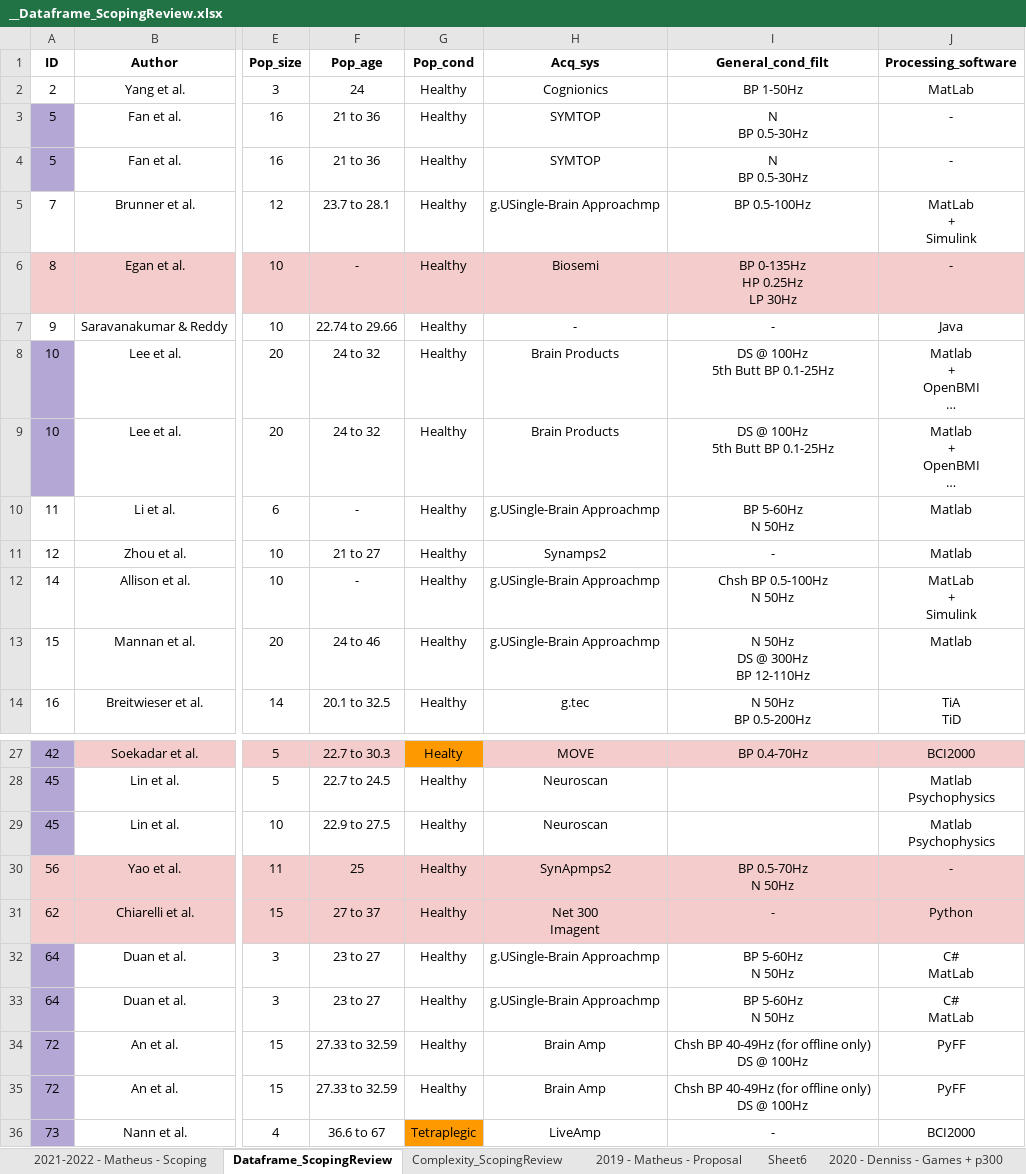
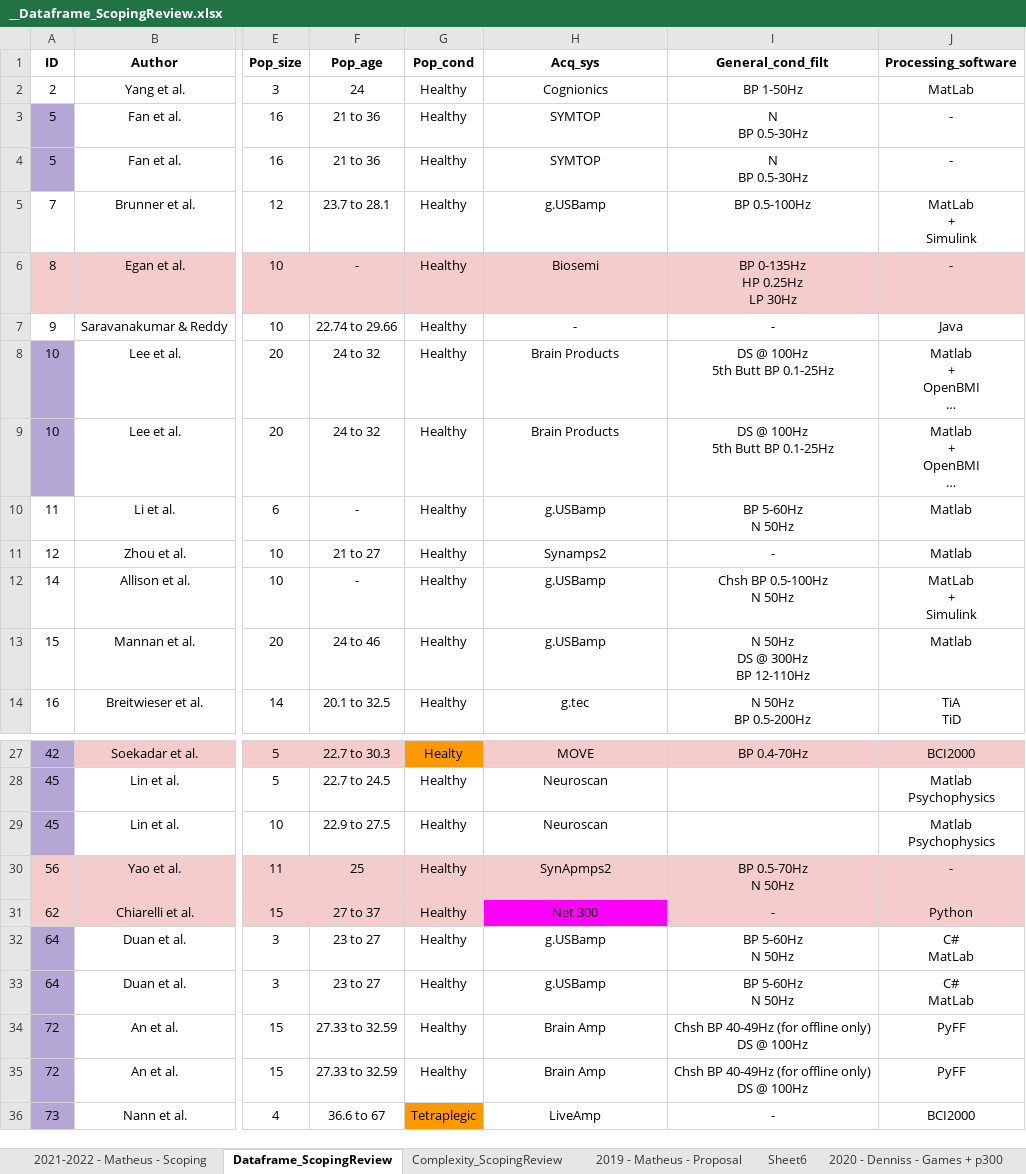
Before and after one commit to mgmussi/Scoping_Stats, an Excel workbook: __Dataframe_ScopingReview.xlsx, sheet Dataframe_ScopingReview, drawn as a sheet; only a part is shown, gaps mark what is left out; long unchanged cells end in …; values as stored, in another font and other column widths than the file's, no borders; charts and pictures not drawn; ↵ is a line break in a cell; the diff covers the shown part only; the diff names each change by its address in the sheet, - before the commit and + after, or states it on an @@ line.

```diff
--- a/__Dataframe_ScopingReview.xlsx (sheet Dataframe_ScopingReview)
+++ b/__Dataframe_ScopingReview.xlsx (sheet Dataframe_ScopingReview)
-H5 (Acq_sys): g.USingle-Brain Approachmp
+H5 (Acq_sys): g.USBamp
-H10 (Acq_sys): g.USingle-Brain Approachmp
+H10 (Acq_sys): g.USBamp
-H12:H13 (Acq_sys): g.USingle-Brain Approachmp
+H12:H13 (Acq_sys): g.USBamp
-H31 (Acq_sys): Net 300 ↵ Imagent
+H31 (Acq_sys): Net 300
-H31 fill: #F4CCCC
+H31 fill: #FF00FF
-H32:H33 (Acq_sys): g.USingle-Brain Approachmp
+H32:H33 (Acq_sys): g.USBamp
```
Also changed, not shown: 12 edited cells and cell formats elsewhere in this sheet, sheet 2021-2022 - Matheus - Scoping, 2 other files.
